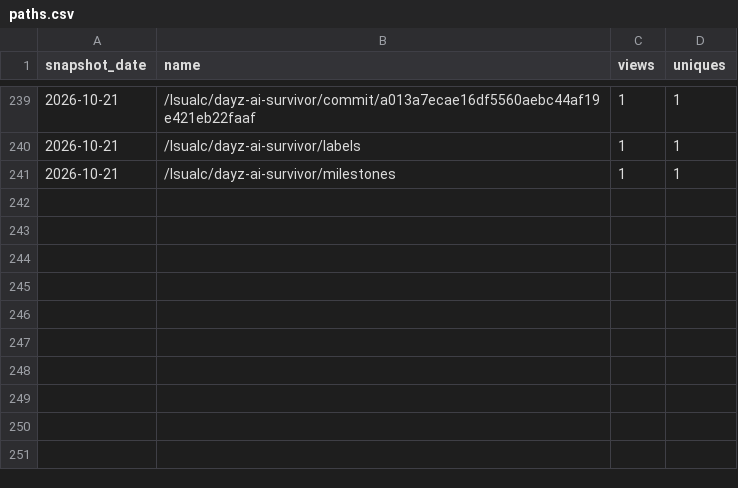
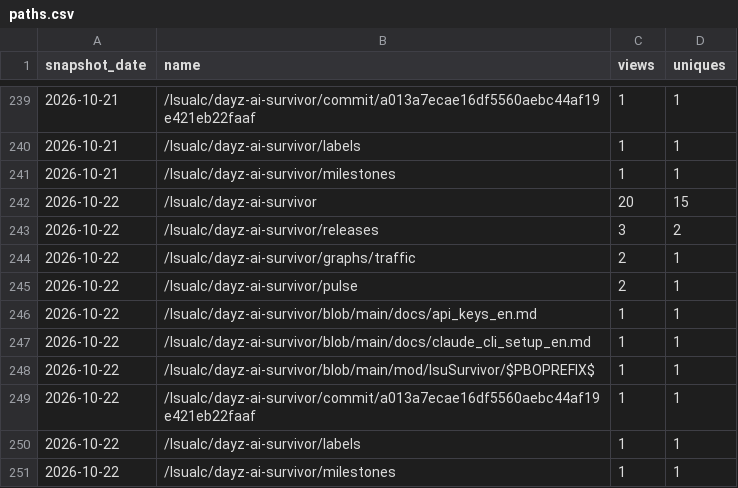
Before and after one commit to Isualc/dayz-ai-survivor, a CSV file: docs/traffic/paths.csv, drawn as a sheet; only a part is shown, gaps mark what is left out.

```diff
--- a/docs/traffic/paths.csv
+++ b/docs/traffic/paths.csv
@@ -241 +241,11 @@ snapshot_date,name,views,uniques
 2026-10-21,/Isualc/dayz-ai-survivor/milestones,1,1
+2026-10-22,/Isualc/dayz-ai-survivor,20,15
+2026-10-22,/Isualc/dayz-ai-survivor/releases,3,2
+2026-10-22,/Isualc/dayz-ai-survivor/graphs/traffic,2,1
+2026-10-22,/Isualc/dayz-ai-survivor/pulse,2,1
+2026-10-22,/Isualc/dayz-ai-survivor/blob/main/docs/api_keys_en.md,1,1
+2026-10-22,/Isualc/dayz-ai-survivor/blob/main/docs/claude_cli_setup_en.md,1,1
+2026-10-22,/Isualc/dayz-ai-survivor/blob/main/mod/IsuSurvivor/$PBOPREFIX$,1,1
+2026-10-22,/Isualc/dayz-ai-survivor/commit/a013a7ecae16df5560aebc44af19e421eb22faaf,1,1
+2026-10-22,/Isualc/dayz-ai-survivor/labels,1,1
+2026-10-22,/Isualc/dayz-ai-survivor/milestones,1,1
```
Also changed, not shown: docs/traffic/daily.csv, docs/traffic/referrers.csv, 1 other file.
